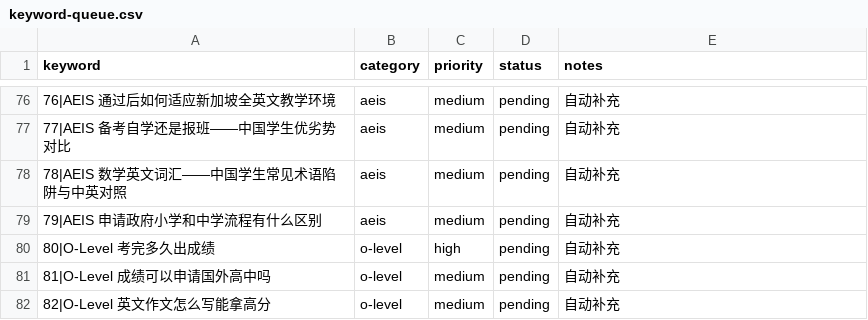
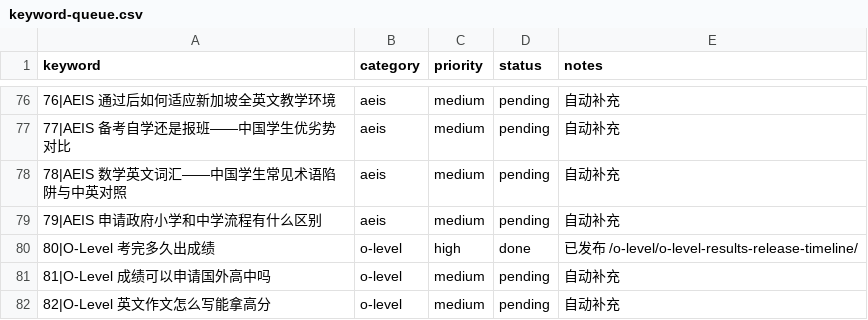
Before and after one commit to wysin808-dot/seda-website, a CSV file: content/keyword-queue.csv, drawn as a sheet; only a part is shown, gaps mark what is left out; the diff names each change by its address in the sheet, - before the commit and + after, or states it on an @@ line.

Commit message:
content: O-Level 放榜时间全解析——考试结束到成绩公布要等多久（6表+2图占位+7FAQ+11内链）

```diff
--- a/content/keyword-queue.csv
+++ b/content/keyword-queue.csv
-D80 (status): pending
+D80 (status): done
-E80 (notes): 自动补充
+E80 (notes): 已发布 /o-level/o-level-results-release-timeline/
```
Also changed, not shown: 1 other file.
